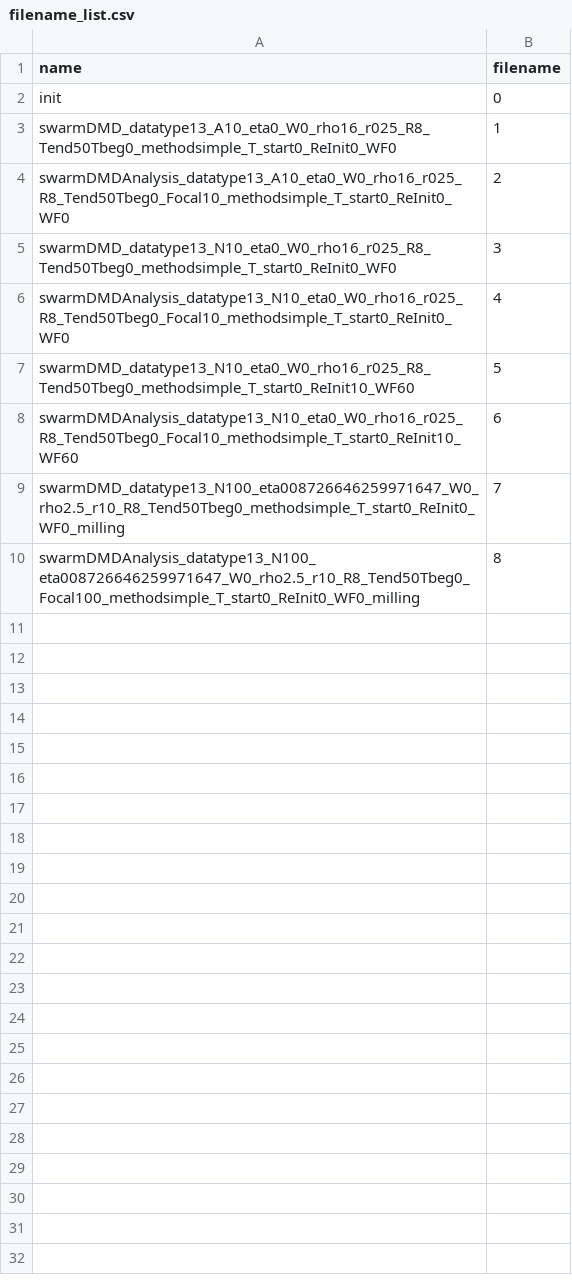
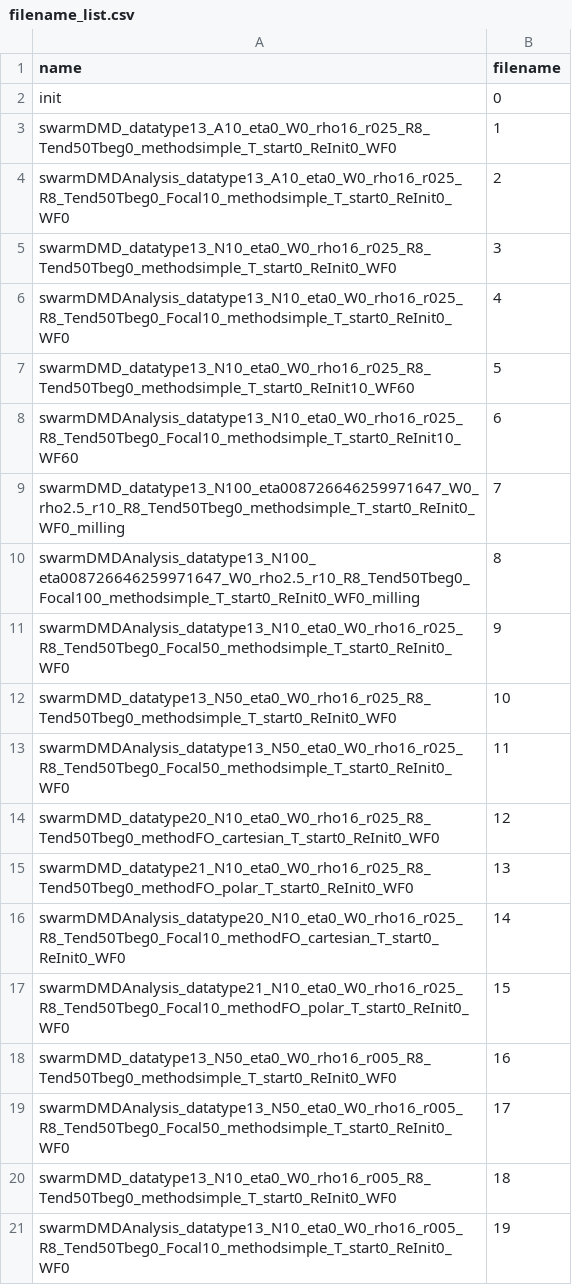
Before and after one commit to e-vic/swarmDMD, a CSV file: filename_list.csv, drawn as a sheet; the diff names each change by its address in the sheet, - before the commit and + after, or states it on an @@ line.

Commit message:
Cleaning up plotting file. Error plots over time, and agent trajectory plots should all run nicely now. Still need to clean up density plots and data tables

```diff
--- a/filename_list.csv
+++ b/filename_list.csv
+row 11: swarmDMDAnalysis_datatype13_N10_eta0_W0_rho16_r025_R8_Tend50Tbeg0_Focal50_methodsimple_T_start0_ReInit0_WF0 | 9
+row 12: swarmDMD_datatype13_N50_eta0_W0_rho16_r025_R8_Tend50Tbeg0_methodsimple_T_start0_ReInit0_WF0 | 10
+row 13: swarmDMDAnalysis_datatype13_N50_eta0_W0_rho16_r025_R8_Tend50Tbeg0_Focal50_methodsimple_T_start0_ReInit0_WF0 | 11
+row 14: swarmDMD_datatype20_N10_eta0_W0_rho16_r025_R8_Tend50Tbeg0_methodFO_cartesian_T_start0_ReInit0_WF0 | 12
+row 15: swarmDMD_datatype21_N10_eta0_W0_rho16_r025_R8_Tend50Tbeg0_methodFO_polar_T_start0_ReInit0_WF0 | 13
+row 16: swarmDMDAnalysis_datatype20_N10_eta0_W0_rho16_r025_R8_Tend50Tbeg0_Focal10_methodFO_cartesian_T_start0_ReInit0_WF0 | 14
+row 17: swarmDMDAnalysis_datatype21_N10_eta0_W0_rho16_r025_R8_Tend50Tbeg0_Focal10_methodFO_polar_T_start0_ReInit0_WF0 | 15
+row 18: swarmDMD_datatype13_N50_eta0_W0_rho16_r005_R8_Tend50Tbeg0_methodsimple_T_start0_ReInit0_WF0 | 16
+row 19: swarmDMDAnalysis_datatype13_N50_eta0_W0_rho16_r005_R8_Tend50Tbeg0_Focal50_methodsimple_T_start0_ReInit0_WF0 | 17
+row 20: swarmDMD_datatype13_N10_eta0_W0_rho16_r005_R8_Tend50Tbeg0_methodsimple_T_start0_ReInit0_WF0 | 18
+row 21: swarmDMDAnalysis_datatype13_N10_eta0_W0_rho16_r005_R8_Tend50Tbeg0_Focal10_methodsimple_T_start0_ReInit0_WF0 | 19
```
Also changed, not shown: 13 other files.
